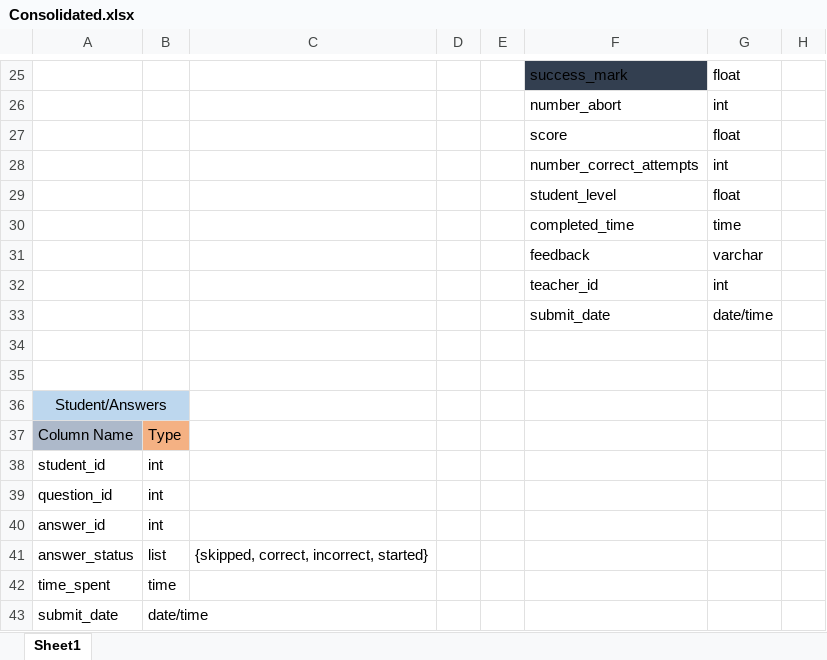
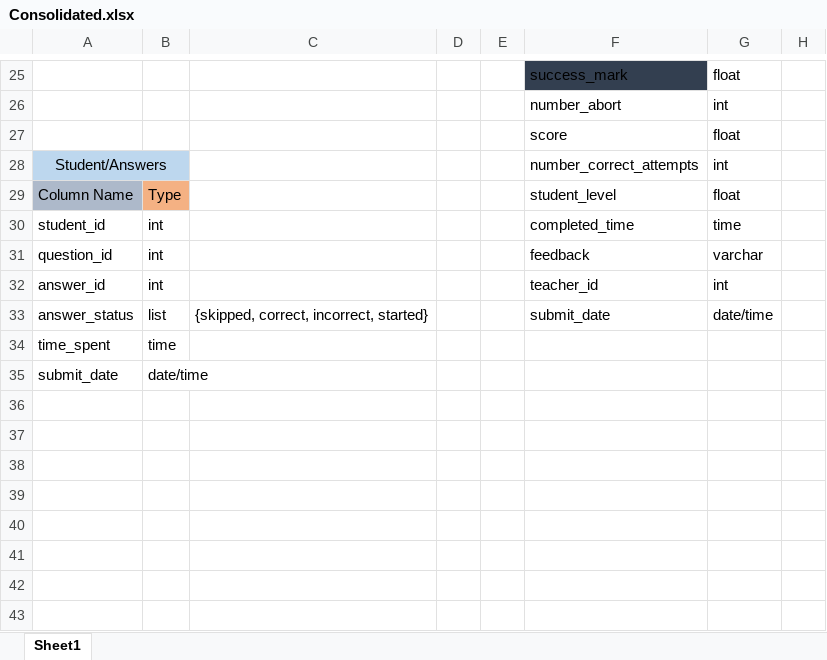
Before and after one commit to ismartdevteam/PROJECT-E4, an Excel workbook: Interviews_Columns/Consolidated.xlsx, sheet Sheet1, drawn as a sheet; only a part is shown, gaps mark what is left out; values as stored, in another font and other column widths than the file's, no borders; removed rows and columns are numbered as before the commit, all else as after; rows hold the shown columns only; the diff covers the shown part only; the diff names each change by its address in the sheet, - before the commit and + after, or states it on an @@ line.

Commit message:
Modified Consolidated Excel Sheet

```diff
--- a/Interviews_Columns/Consolidated.xlsx (sheet Sheet1)
+++ b/Interviews_Columns/Consolidated.xlsx (sheet Sheet1)
-A28: (empty)
+A28: Student/Answers
-A28:B28 fill: none
+A28:B28 fill: #BDD7EE
+A28:B28 merged
-row 29:  |  |  |  |  | student_level | float
-row 30:  |  |  |  |  | completed_time | time
-row 31:  |  |  |  |  | feedback | varchar
-row 32:  |  |  |  |  | teacher_id | int
-row 33:  |  |  |  |  | submit_date | date/time
-row 34: (empty)
-row 35: (empty)
-row 36: Student/Answers
-F29: (empty)
+F29: student_level
-G29: (empty)
+G29: float
-F30: (empty)
+F30: completed_time
-G30: (empty)
+G30: time
-F31: (empty)
+F31: feedback
-G31: (empty)
+G31: varchar
-F32: (empty)
+F32: teacher_id
-G32: (empty)
+G32: int
-F33: (empty)
+F33: submit_date
-G33: (empty)
+G33: date/time
```
Also changed, not shown: 1 added row, 1 removed row and 21 edited cells elsewhere in this sheet.
